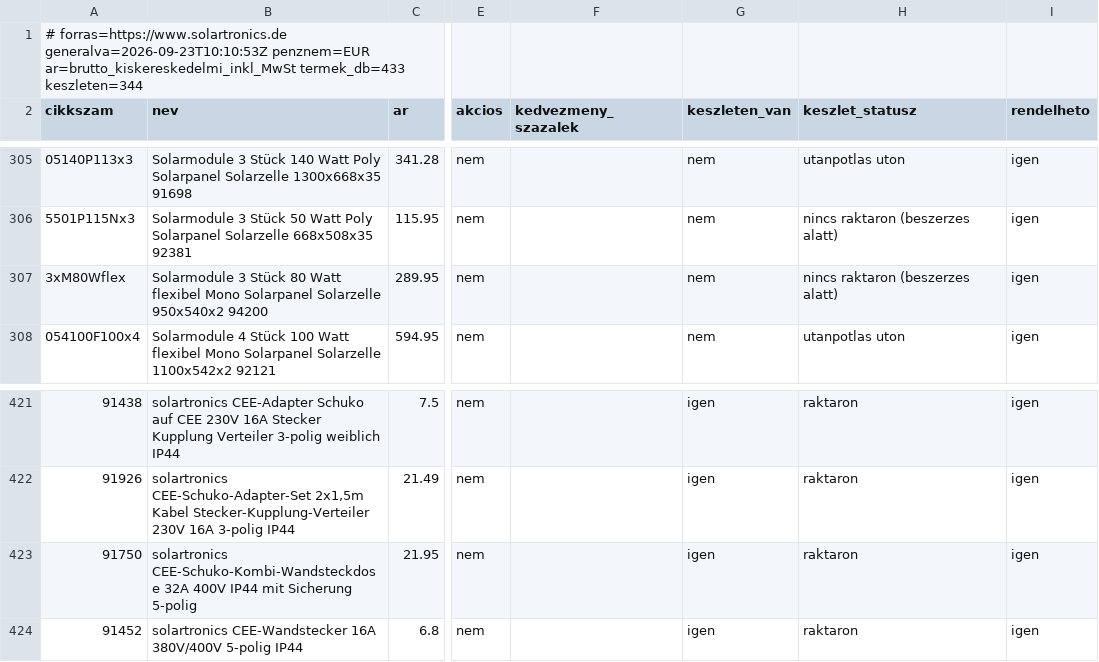
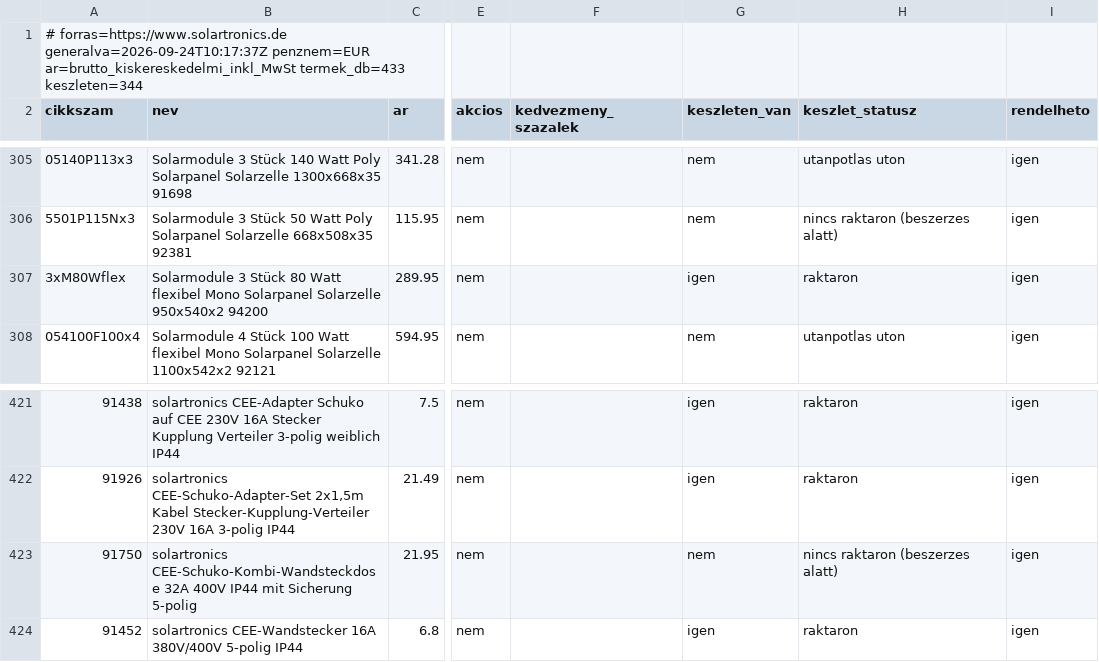
Before and after one commit to szabviktor-aligvarom/solartronics-feed, a CSV file: feed.csv, drawn as a sheet; only a part is shown, gaps mark what is left out; the diff names each change by its address in the sheet, - before the commit and + after, or states it on an @@ line.

```diff
--- a/feed.csv
+++ b/feed.csv
-A1 (cikkszam): # forras=https://www.solartronics.de generalva=2026-09-23T10:10:53Z penznem=EUR ar=brutto_kiskereskedelmi_inkl_MwSt…
+A1 (cikkszam): # forras=https://www.solartronics.de generalva=2026-09-24T10:17:37Z penznem=EUR ar=brutto_kiskereskedelmi_inkl_MwSt…
-G307 (keszleten_van): nem
+G307 (keszleten_van): igen
-H307 (keszlet_statusz): nincs raktaron (beszerzes alatt)
+H307 (keszlet_statusz): raktaron
-G423 (keszleten_van): igen
+G423 (keszleten_van): nem
-H423 (keszlet_statusz): raktaron
+H423 (keszlet_statusz): nincs raktaron (beszerzes alatt)
```
Also changed, not shown: 2 other files.
